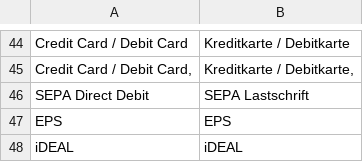
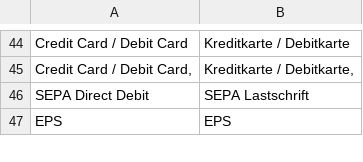
Before and after one commit to unzerdev/magento2, a CSV file: i18n/de_DE.csv, drawn as a sheet; only a part is shown, gaps mark what is left out; removed rows and columns are numbered as before the commit, all else as after; the diff covers the shown part only; the diff names each change by its address in the sheet, - before the commit and + after, or states it on an @@ line.

Commit message:
Rename iDEAL payment method to iDEAL | Wero
ISSUE: UPP-394

```diff
--- a/i18n/de_DE.csv
+++ b/i18n/de_DE.csv
-row 48: iDEAL | iDEAL
```
Also changed, not shown: 1 added row and 1 edited cell elsewhere in this file, i18n/en_US.csv, 2 other files.
